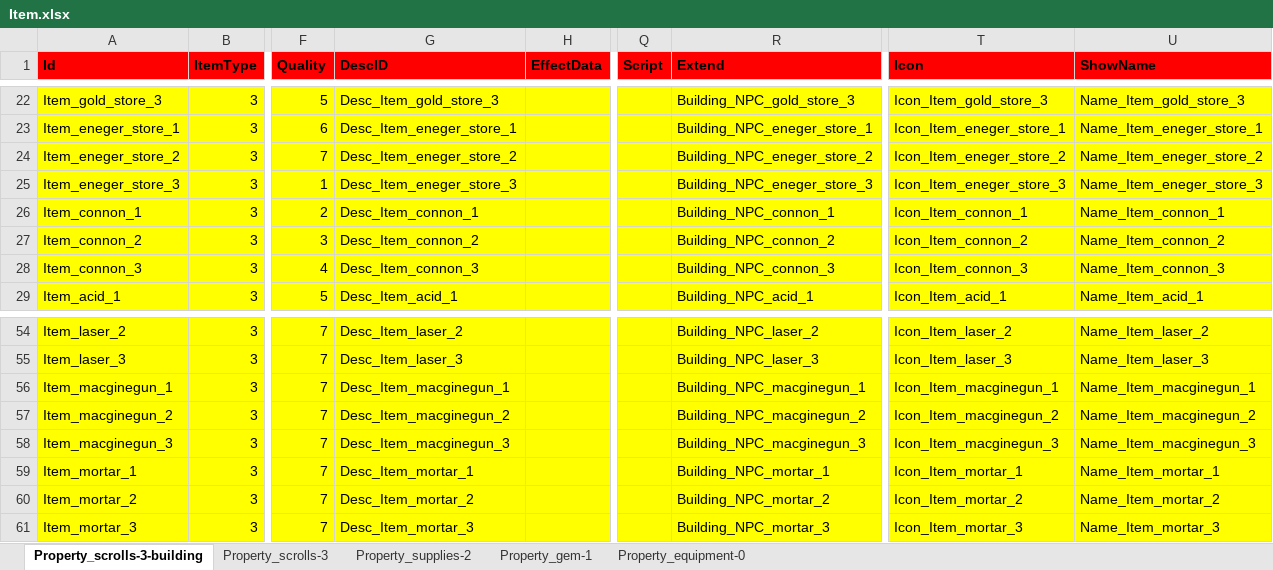
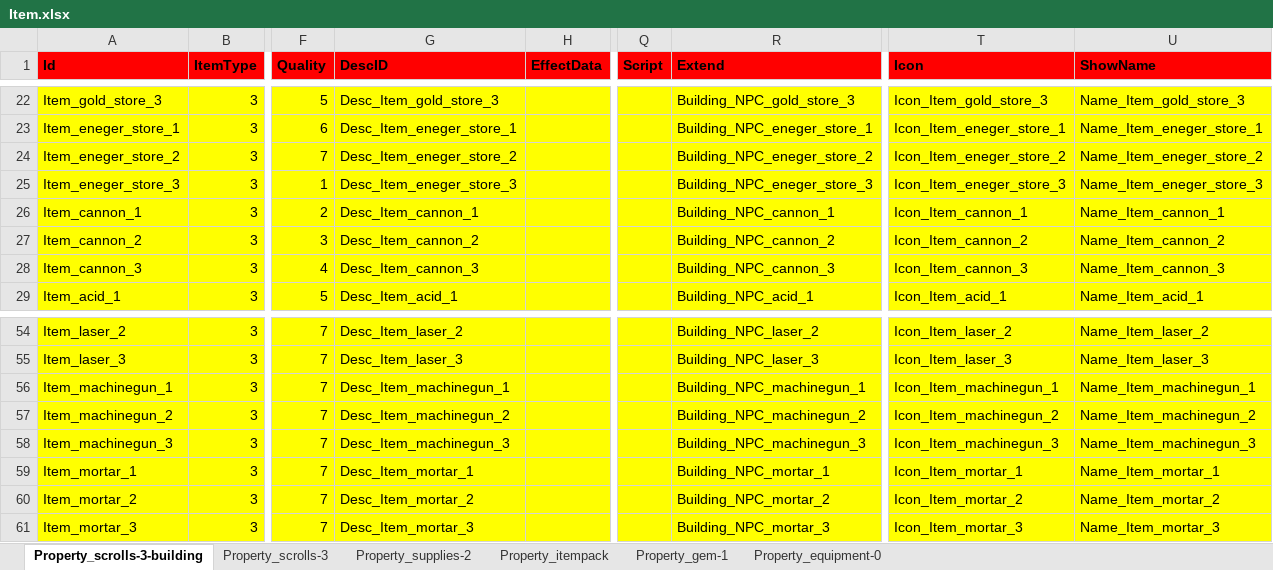
Before and after one commit to hu-81/NoahGameFramee, an Excel workbook: _Out/NFDataCfg/Excel/Item.xlsx, sheet Property_scrolls-3-building, drawn as a sheet; only a part is shown, gaps mark what is left out; values as stored, in another font and other column widths than the file's, no borders; the diff covers the shown part only; the diff names each change by its address in the sheet, - before the commit and + after, or states it on an @@ line.

```diff
--- a/_Out/NFDataCfg/Excel/Item.xlsx (sheet Property_scrolls-3-building)
+++ b/_Out/NFDataCfg/Excel/Item.xlsx (sheet Property_scrolls-3-building)
+sheet tab: Property_itempack
-A26 (Id): Item_connon_1
+A26 (Id): Item_cannon_1
-G26 (DescID): Desc_Item_connon_1
+G26 (DescID): Desc_Item_cannon_1
-R26 (Extend): Building_NPC_connon_1
+R26 (Extend): Building_NPC_cannon_1
-T26 (Icon): Icon_Item_connon_1
+T26 (Icon): Icon_Item_cannon_1
-U26 (ShowName): Name_Item_connon_1
+U26 (ShowName): Name_Item_cannon_1
-A27 (Id): Item_connon_2
+A27 (Id): Item_cannon_2
-G27 (DescID): Desc_Item_connon_2
+G27 (DescID): Desc_Item_cannon_2
-R27 (Extend): Building_NPC_connon_2
+R27 (Extend): Building_NPC_cannon_2
-T27 (Icon): Icon_Item_connon_2
+T27 (Icon): Icon_Item_cannon_2
-U27 (ShowName): Name_Item_connon_2
+U27 (ShowName): Name_Item_cannon_2
-A28 (Id): Item_connon_3
+A28 (Id): Item_cannon_3
-G28 (DescID): Desc_Item_connon_3
+G28 (DescID): Desc_Item_cannon_3
-R28 (Extend): Building_NPC_connon_3
+R28 (Extend): Building_NPC_cannon_3
-T28 (Icon): Icon_Item_connon_3
+T28 (Icon): Icon_Item_cannon_3
-U28 (ShowName): Name_Item_connon_3
+U28 (ShowName): Name_Item_cannon_3
-A56 (Id): Item_macginegun_1
+A56 (Id): Item_machinegun_1
-G56 (DescID): Desc_Item_macginegun_1
+G56 (DescID): Desc_Item_machinegun_1
-R56 (Extend): Building_NPC_macginegun_1
+R56 (Extend): Building_NPC_machinegun_1
-T56 (Icon): Icon_Item_macginegun_1
+T56 (Icon): Icon_Item_machinegun_1
-U56 (ShowName): Name_Item_macginegun_1
+U56 (ShowName): Name_Item_machinegun_1
-A57 (Id): Item_macginegun_2
+A57 (Id): Item_machinegun_2
-G57 (DescID): Desc_Item_macginegun_2
+G57 (DescID): Desc_Item_machinegun_2
-R57 (Extend): Building_NPC_macginegun_2
+R57 (Extend): Building_NPC_machinegun_2
-T57 (Icon): Icon_Item_macginegun_2
+T57 (Icon): Icon_Item_machinegun_2
-U57 (ShowName): Name_Item_macginegun_2
+U57 (ShowName): Name_Item_machinegun_2
-A58 (Id): Item_macginegun_3
+A58 (Id): Item_machinegun_3
-G58 (DescID): Desc_Item_macginegun_3
+G58 (DescID): Desc_Item_machinegun_3
-R58 (Extend): Building_NPC_macginegun_3
+R58 (Extend): Building_NPC_machinegun_3
-T58 (Icon): Icon_Item_macginegun_3
+T58 (Icon): Icon_Item_machinegun_3
-U58 (ShowName): Name_Item_macginegun_3
+U58 (ShowName): Name_Item_machinegun_3
```
Also changed, not shown: 15 edited cells elsewhere in this sheet, sheet Property_supplies-2, _Out/NFDataCfg/Excel/Language.xlsx, _Out/NFDataCfg/Excel/NPC.xlsx, 7 other files.
